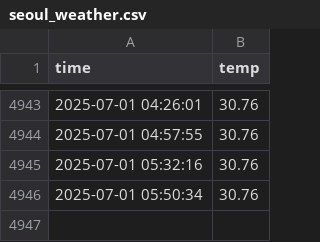
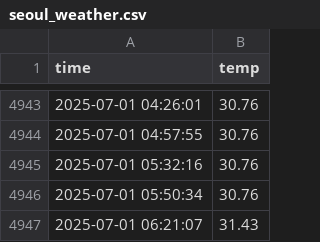
Before and after one commit to osalma3/seoul_weather_5m, a CSV file: seoul_weather.csv, drawn as a sheet; only a part is shown, gaps mark what is left out; the diff names each change by its address in the sheet, - before the commit and + after, or states it on an @@ line.

```diff
--- a/seoul_weather.csv
+++ b/seoul_weather.csv
+row 4947: 2025-07-01 06:21:07 | 31.43
```
